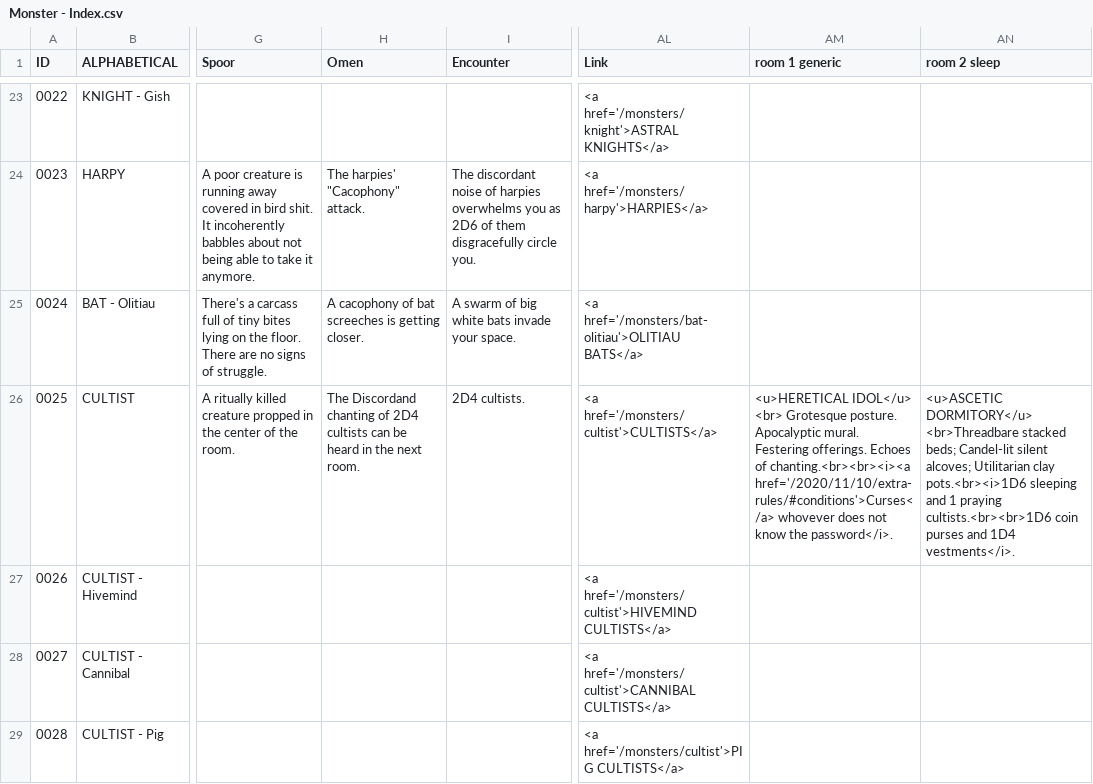
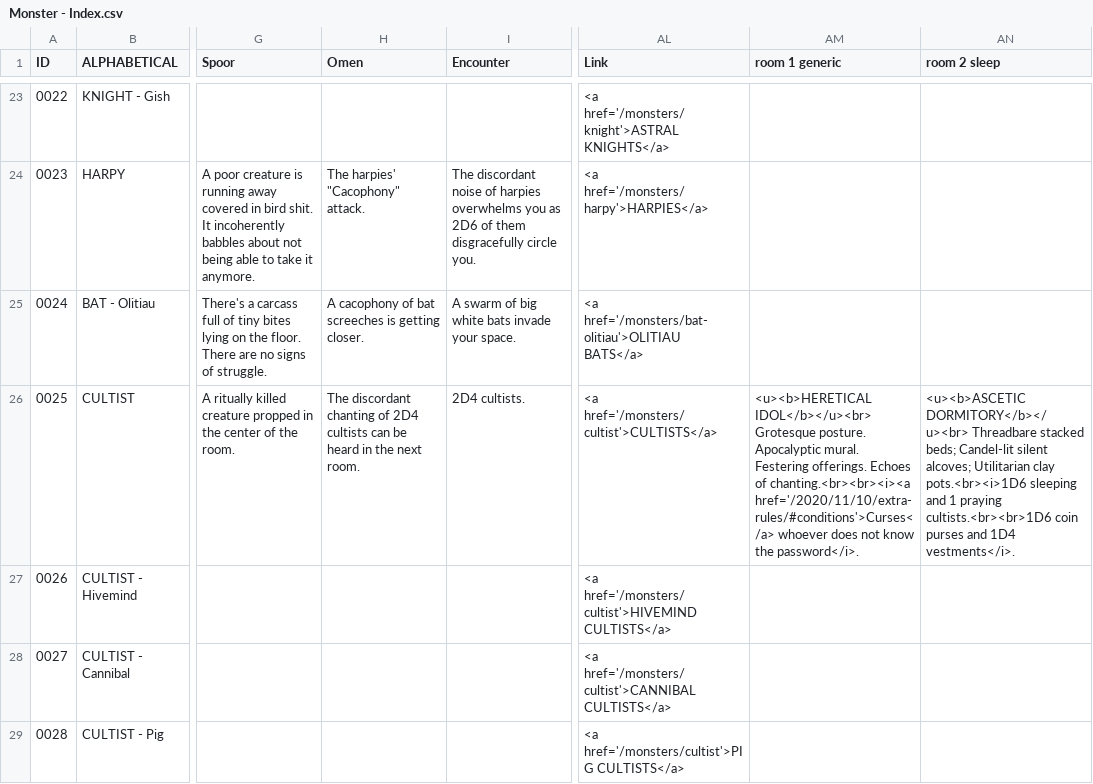
Before and after one commit to SaltyGoo/saltygoo.github.io, a CSV file: CSV/Monster - Index.csv, drawn as a sheet; only a part is shown, gaps mark what is left out; the diff names each change by its address in the sheet, - before the commit and + after, or states it on an @@ line.

Commit message:
Update Monster - Index.csv

```diff
--- a/CSV/Monster - Index.csv
+++ b/CSV/Monster - Index.csv
-H26 (Omen): The Discordand chanting of…
+H26 (Omen): The discordant chanting of…
-AM26 (room 1 generic): <u>HERETICAL IDOL</u> <br> Grotesque posture. Apocalyptic mural. Festering offerings. Echoes of chanting.<br><br><i><a href='/2020/11/10/extra-rules/#conditions'>Curses</a> whovever does not…
+AM26 (room 1 generic): <u><b>HERETICAL IDOL</b></u><br> Grotesque posture. Apocalyptic mural. Festering offerings. Echoes of chanting.<br><br><i><a href='/2020/11/10/extra-rules/#conditions'>Curses</a> whoever does not…
-AN26 (room 2 sleep): <u>ASCETIC DORMITORY</u> <br>Threadbare stacked beds;…
+AN26 (room 2 sleep): <u><b>ASCETIC DORMITORY</b></u><br> Threadbare stacked beds;…
```
